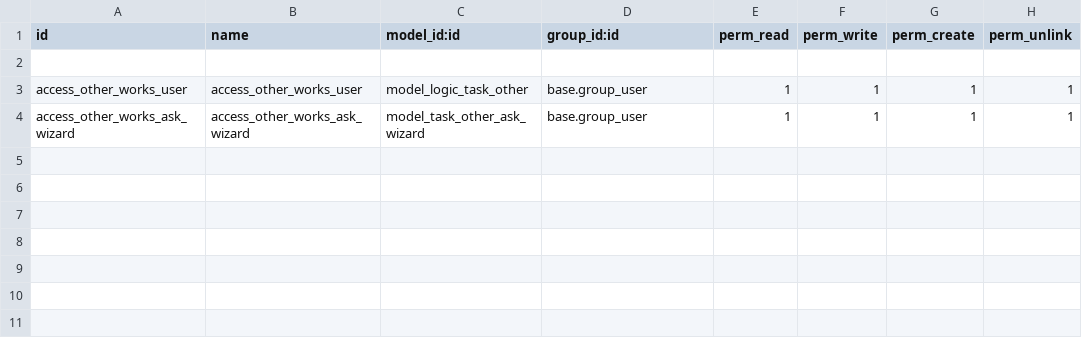
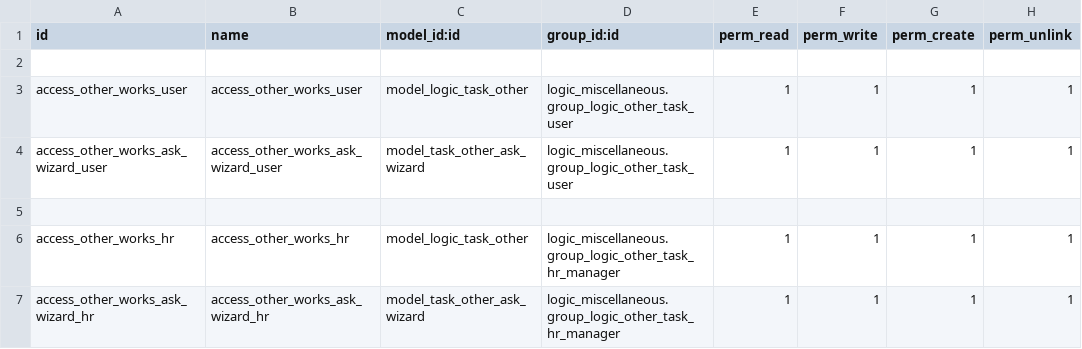
Before and after one commit to Logic-School/logic_miscellaneous, a CSV file: security/ir.model.access.csv, drawn as a sheet.

Commit message:
added new groups and rules

```diff
--- a/security/ir.model.access.csv
+++ b/security/ir.model.access.csv
@@ -2,3 +2,6 @@ id,name,model_id:id,group_id:id,perm_read,perm_write,perm_create,perm_unlink
 
-access_other_works_user,access_other_works_user,model_logic_task_other,base.group_user,1,1,1,1
-access_other_works_ask_wizard,access_other_works_ask_wizard,model_task_other_ask_wizard,base.group_user,1,1,1,1
+access_other_works_user,access_other_works_user,model_logic_task_other,logic_miscellaneous.group_logic_other_task_user,1,1,1,1
+access_other_works_ask_wizard_user,access_other_works_ask_wizard_user,model_task_other_ask_wizard,logic_miscellaneous.group_logic_other_task_user,1,1,1,1
+
+access_other_works_hr,access_other_works_hr,model_logic_task_other,logic_miscellaneous.group_logic_other_task_hr_manager,1,1,1,1
+access_other_works_ask_wizard_hr,access_other_works_ask_wizard_hr,model_task_other_ask_wizard,logic_miscellaneous.group_logic_other_task_hr_manager,1,1,1,1
```
Also changed, not shown: 3 other files.
